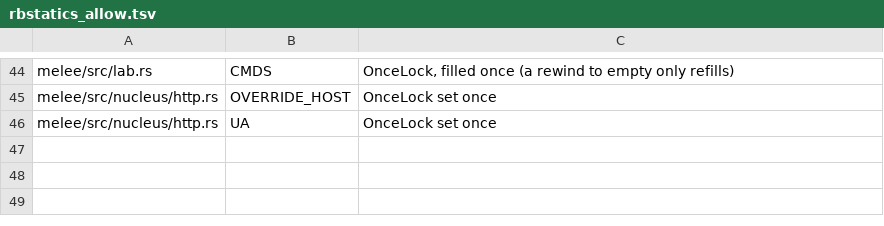
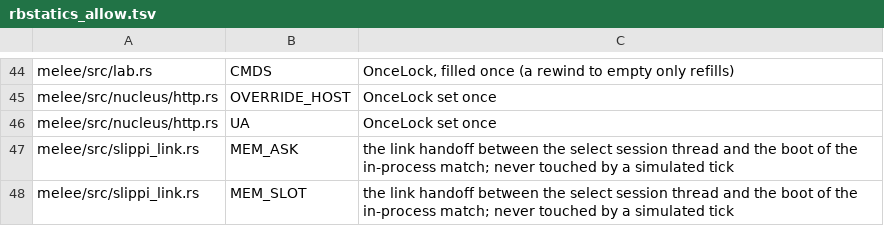
Before and after one commit to GurekamDhillon/melee, a TSV file: tools/rust-port/rbstatics_allow.tsv, drawn as a sheet; only a part is shown, gaps mark what is left out.

```diff
--- a/tools/rust-port/rbstatics_allow.tsv
+++ b/tools/rust-port/rbstatics_allow.tsv
@@ -46 +46,3 @@ melee/src/nucleus/http.rs	OVERRIDE_HOST	OnceLock set once
 melee/src/nucleus/http.rs	UA	OnceLock set once
+melee/src/slippi_link.rs	MEM_ASK	the link handoff between the select session thread and the boot of the in-process match; never touched by a simulated tick
+melee/src/slippi_link.rs	MEM_SLOT	the link handoff between the select session thread and the boot of the in-process match; never touched by a simulated tick
```
Also changed, not shown: 8 other files.
